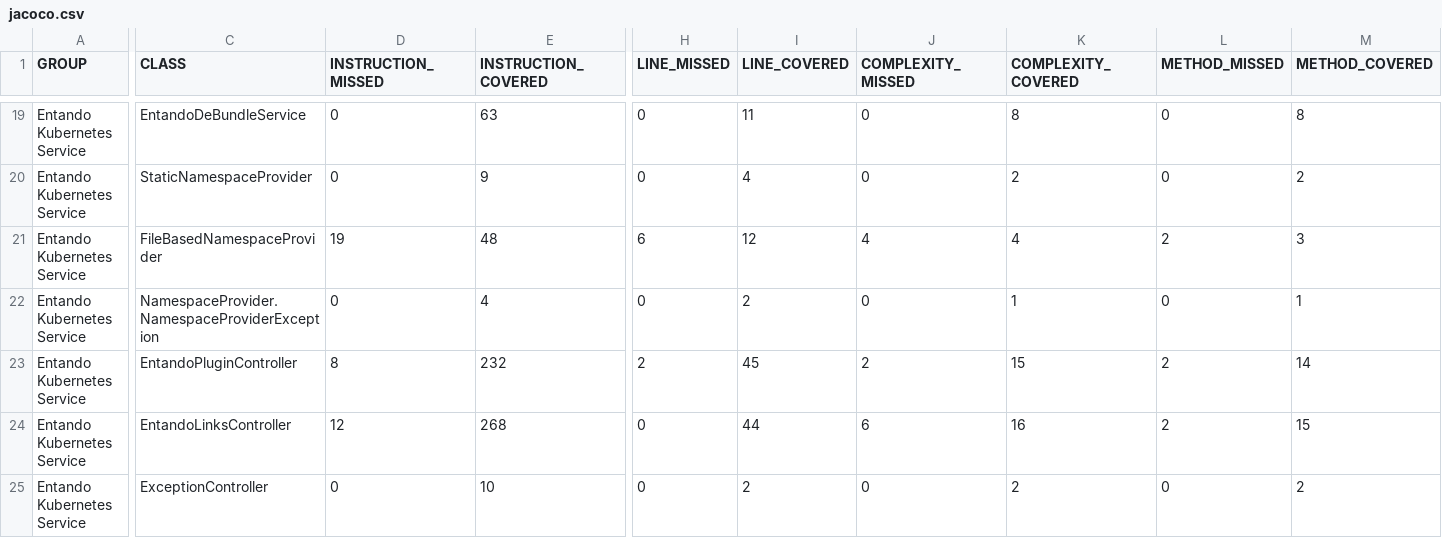
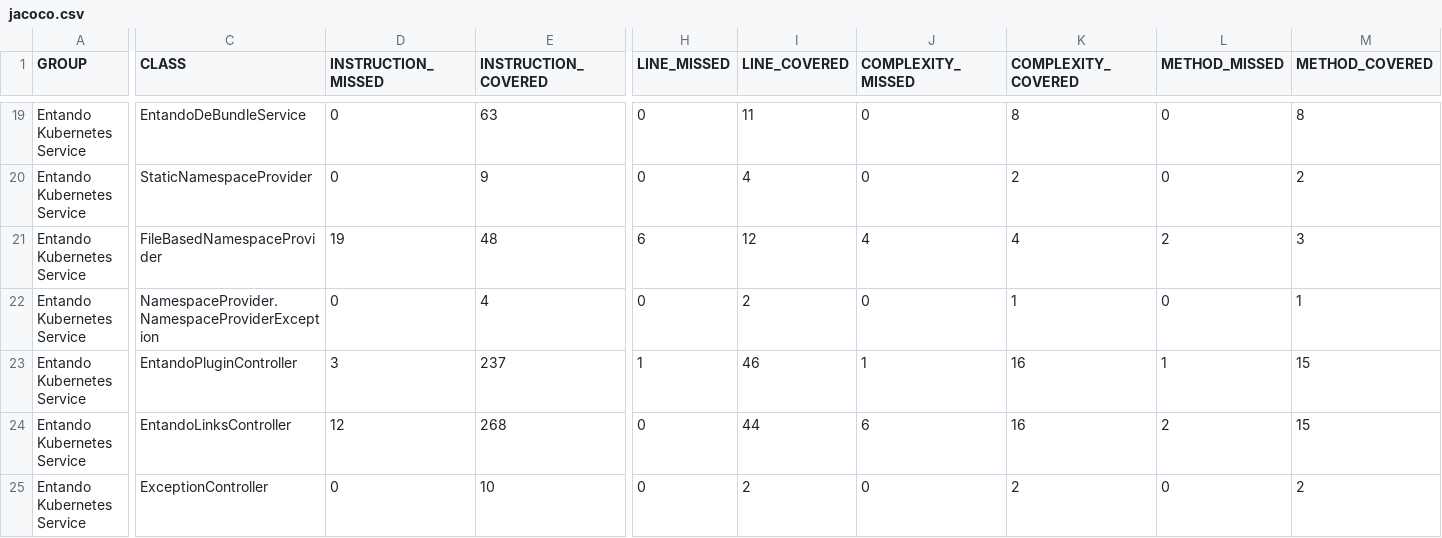
Before and after one commit to entando-k8s/devops-results-210115, a CSV file: entando-k8s-service/PR-15/jacoco/jacoco.csv, drawn as a sheet; only a part is shown, gaps mark what is left out; the diff names each change by its address in the sheet, - before the commit and + after, or states it on an @@ line.

Commit message:
Publishing files for path entando-k8s-service/PR-15

```diff
--- a/entando-k8s-service/PR-15/jacoco/jacoco.csv
+++ b/entando-k8s-service/PR-15/jacoco/jacoco.csv
-D23 (INSTRUCTION_MISSED): 8
+D23 (INSTRUCTION_MISSED): 3
-E23 (INSTRUCTION_COVERED): 232
+E23 (INSTRUCTION_COVERED): 237
-H23 (LINE_MISSED): 2
+H23 (LINE_MISSED): 1
-I23 (LINE_COVERED): 45
+I23 (LINE_COVERED): 46
-J23 (COMPLEXITY_MISSED): 2
+J23 (COMPLEXITY_MISSED): 1
-K23 (COMPLEXITY_COVERED): 15
+K23 (COMPLEXITY_COVERED): 16
-L23 (METHOD_MISSED): 2
+L23 (METHOD_MISSED): 1
-M23 (METHOD_COVERED): 14
+M23 (METHOD_COVERED): 15
```
Also changed, not shown: 21 other files.
